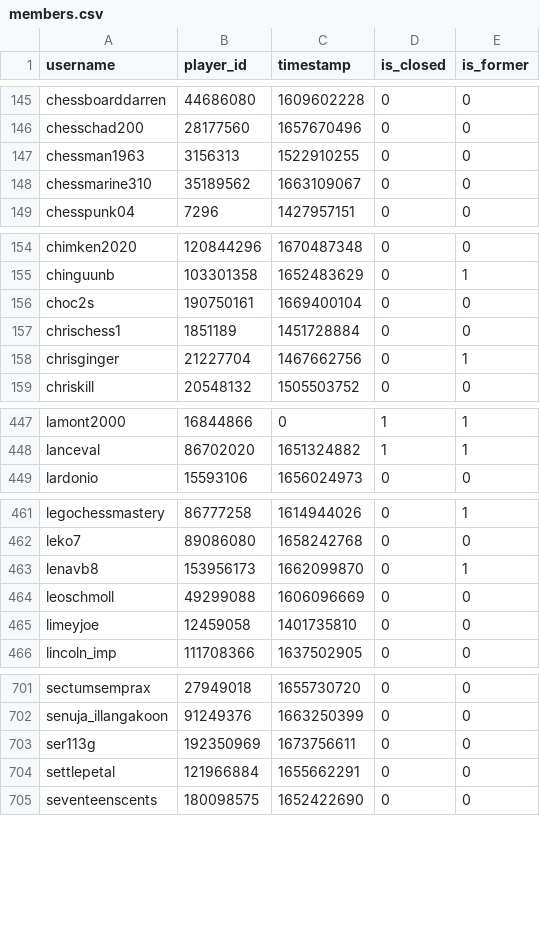
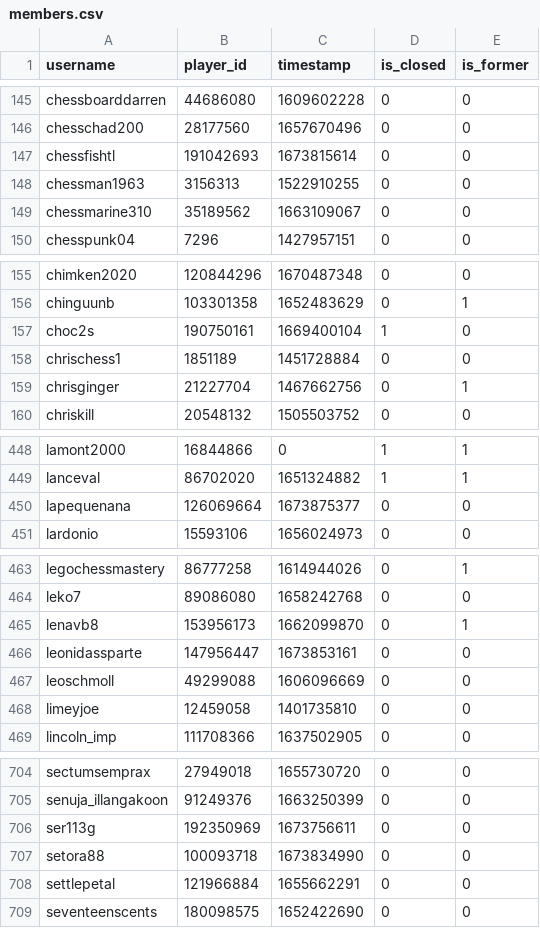
Before and after one commit to Sootopolis/tgbe-tools, a CSV file: members.csv, drawn as a sheet; only a part is shown, gaps mark what is left out; the diff covers the shown part only.

```diff
--- a/members.csv
+++ b/members.csv
@@ -146,2 +146,3 @@ chessboarddarren,44686080,1609602228,0,0
 chesschad200,28177560,1657670496,0,0
+chessfishtl,191042693,1673815614,0,0
 chessman1963,3156313,1522910255,0,0
@@ -155,3 +156,3 @@ chimken2020,120844296,1670487348,0,0
 chinguunb,103301358,1652483629,0,1
-choc2s,190750161,1669400104,0,0
+choc2s,190750161,1669400104,1,0
 chrischess1,1851189,1451728884,0,0
@@ -448,2 +449,3 @@ lamont2000,16844866,0,1,1
 lanceval,86702020,1651324882,1,1
+lapequenana,126069664,1673875377,0,0
 lardonio,15593106,1656024973,0,0
@@ -463,2 +465,3 @@ leko7,89086080,1658242768,0,0
 lenavb8,153956173,1662099870,0,1
+leonidassparte,147956447,1673853161,0,0
 leoschmoll,49299088,1606096669,0,0
@@ -703,2 +706,3 @@ senuja_illangakoon,91249376,1663250399,0,0
 ser113g,192350969,1673756611,0,0
+setora88,100093718,1673834990,0,0
 settlepetal,121966884,1655662291,0,0
```
Also changed, not shown: 1 edited cell elsewhere in this file, 1 other file.
